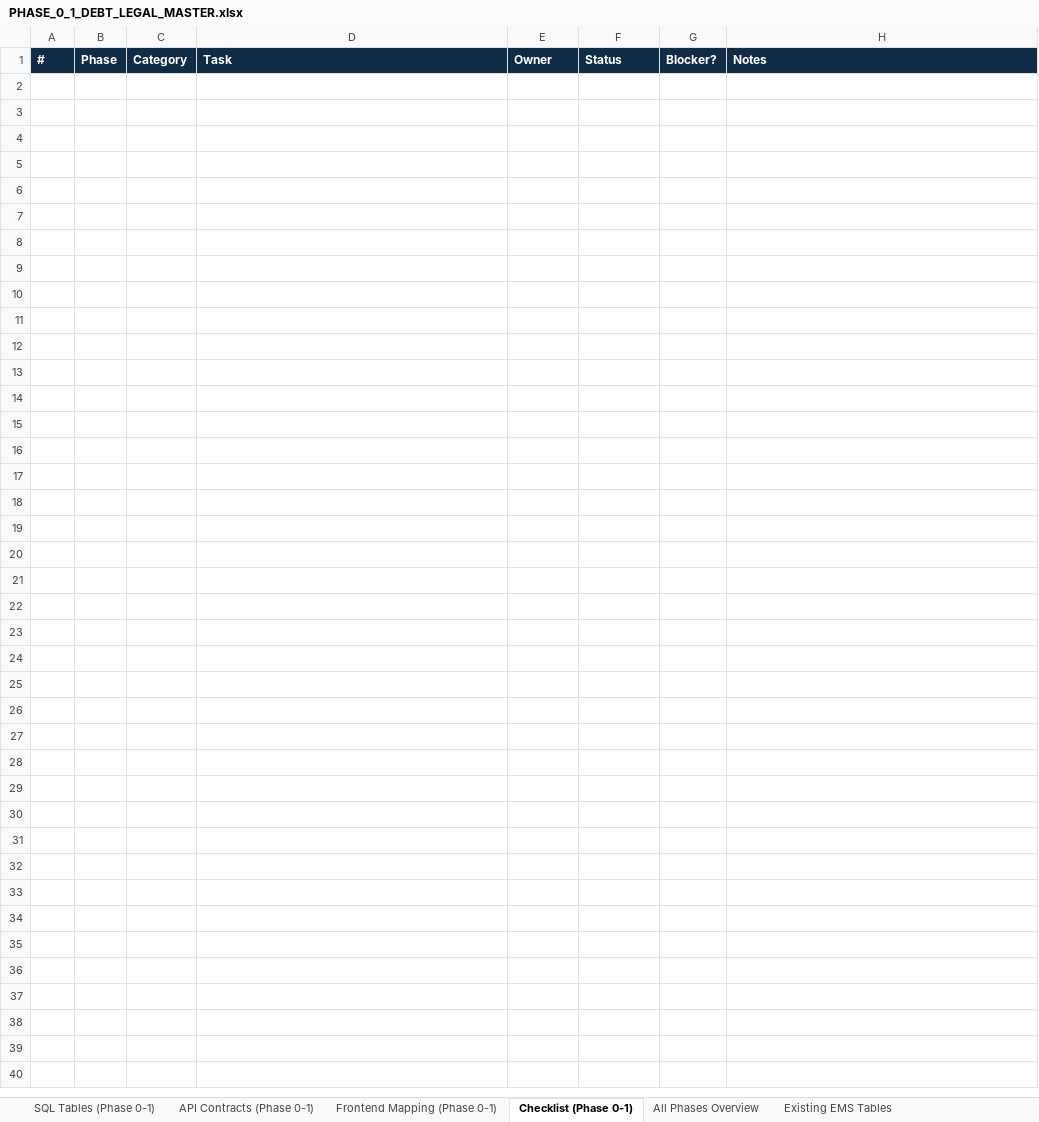
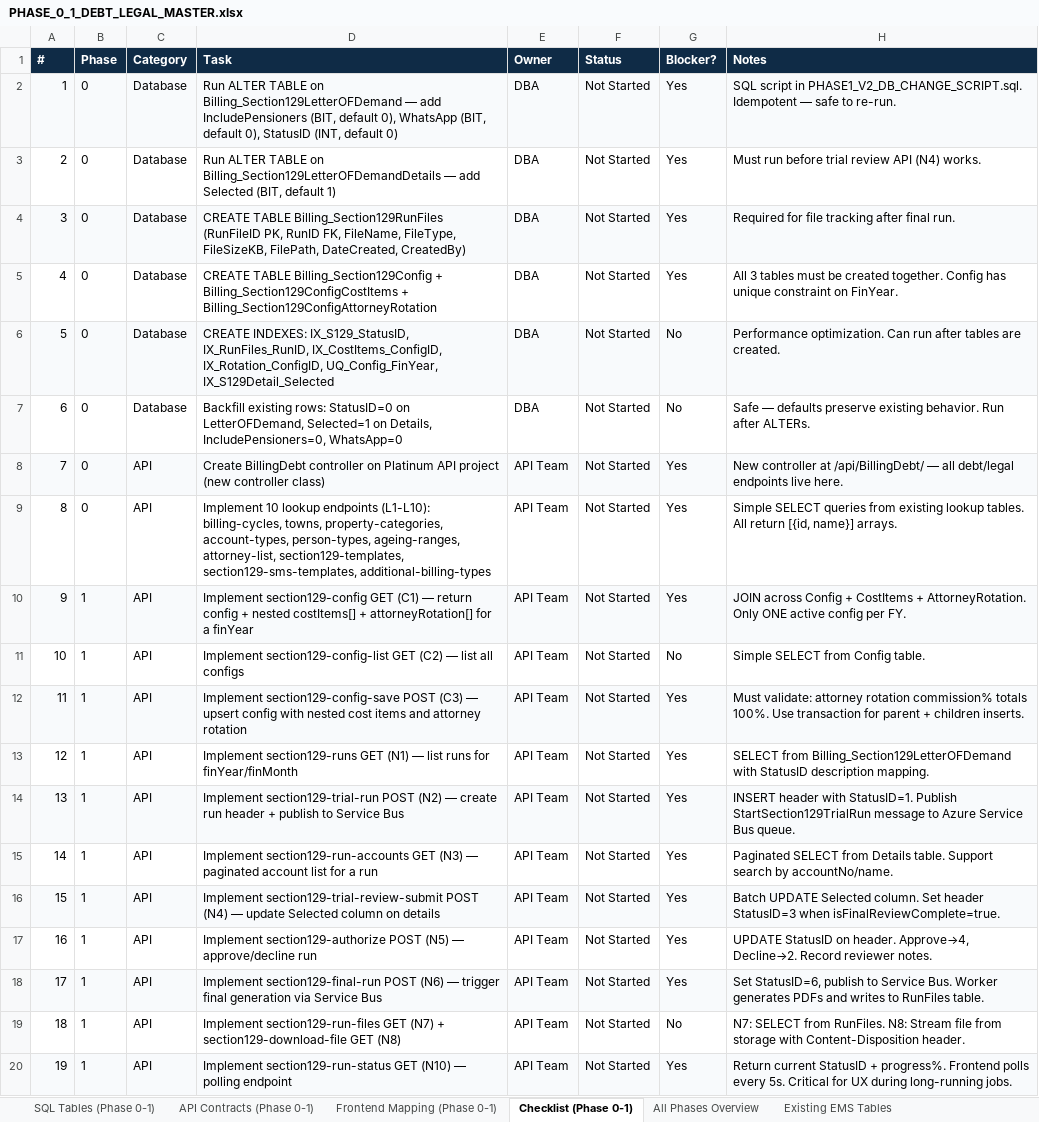
Before and after one commit to Ruaninzaloems/POS, an Excel workbook: debt-legal-phases/PHASE_0_1_DEBT_LEGAL_MASTER.xlsx, sheet Checklist (Phase 0-1), drawn as a sheet; only a part is shown; values as stored, in another font and other column widths than the file's, no borders; the diff covers the shown part only; the diff names each change by its address in the sheet, - before the commit and + after, or states it on an @@ line.

```diff
--- a/debt-legal-phases/PHASE_0_1_DEBT_LEGAL_MASTER.xlsx (sheet Checklist (Phase 0-1))
+++ b/debt-legal-phases/PHASE_0_1_DEBT_LEGAL_MASTER.xlsx (sheet Checklist (Phase 0-1))
+row 2: 1 | 0 | Database | Run ALTER TABLE on Billing_Section129LetterOFDemand — add IncludePensioners (BIT, default 0), WhatsApp (BIT, default 0), StatusID (INT, default 0) | DBA | Not Started | Yes | SQL script in PHASE1_V2_DB_CHANGE_SCRIPT.sql. Idempotent — safe to re-run.
+row 3: 2 | 0 | Database | Run ALTER TABLE on Billing_Section129LetterOFDemandDetails — add Selected (BIT, default 1) | DBA | Not Started | Yes | Must run before trial review API (N4) works.
+row 4: 3 | 0 | Database | CREATE TABLE Billing_Section129RunFiles (RunFileID PK, RunID FK, FileName, FileType, FileSizeKB, FilePath, DateCreated, CreatedBy) | DBA | Not Started | Yes | Required for file tracking after final run.
+row 5: 4 | 0 | Database | CREATE TABLE Billing_Section129Config + Billing_Section129ConfigCostItems + Billing_Section129ConfigAttorneyRotation | DBA | Not Started | Yes | All 3 tables must be created together. Config has unique constraint on FinYear.
+row 6: 5 | 0 | Database | CREATE INDEXES: IX_S129_StatusID, IX_RunFiles_RunID, IX_CostItems_ConfigID, IX_Rotation_ConfigID, UQ_Config_FinYear, IX_S129Detail_Selected | DBA | Not Started | No | Performance optimization. Can run after tables are created.
+row 7: 6 | 0 | Database | Backfill existing rows: StatusID=0 on LetterOFDemand, Selected=1 on Details, IncludePensioners=0, WhatsApp=0 | DBA | Not Started | No | Safe — defaults preserve existing behavior. Run after ALTERs.
+row 8: 7 | 0 | API | Create BillingDebt controller on Platinum API project (new controller class) | API Team | Not Started | Yes | New controller at /api/BillingDebt/ — all debt/legal endpoints live here.
+row 9: 8 | 0 | API | Implement 10 lookup endpoints (L1-L10): billing-cycles, towns, property-categories, account-types, person-types, ageing-ranges, attorney-list, section129-templates, section129-sms-templates, additional-billing-types | API Team | Not Started | Yes | Simple SELECT queries from existing lookup tables. All return [{id, name}] arrays.
+row 10: 9 | 1 | API | Implement section129-config GET (C1) — return config + nested costItems[] + attorneyRotation[] for a finYear | API Team | Not Started | Yes | JOIN across Config + CostItems + AttorneyRotation. Only ONE active config per FY.
+row 11: 10 | 1 | API | Implement section129-config-list GET (C2) — list all configs | API Team | Not Started | No | Simple SELECT from Config table.
+row 12: 11 | 1 | API | Implement section129-config-save POST (C3) — upsert config with nested cost items and attorney rotation | API Team | Not Started | Yes | Must validate: attorney rotation commission% totals 100%. Use transaction for parent + children inserts.
+row 13: 12 | 1 | API | Implement section129-runs GET (N1) — list runs for finYear/finMonth | API Team | Not Started | Yes | SELECT from Billing_Section129LetterOFDemand with StatusID description mapping.
+row 14: 13 | 1 | API | Implement section129-trial-run POST (N2) — create run header + publish to Service Bus | API Team | Not Started | Yes | INSERT header with StatusID=1. Publish StartSection129TrialRun message to Azure Service Bus queue.
+row 15: 14 | 1 | API | Implement section129-run-accounts GET (N3) — paginated account list for a run | API Team | Not Started | Yes | Paginated SELECT from Details table. Support search by accountNo/name.
+row 16: 15 | 1 | API | Implement section129-trial-review-submit POST (N4) — update Selected column on details | API Team | Not Started | Yes | Batch UPDATE Selected column. Set header StatusID=3 when isFinalReviewComplete=true.
+row 17: 16 | 1 | API | Implement section129-authorize POST (N5) — approve/decline run | API Team | Not Started | Yes | UPDATE StatusID on header. Approve→4, Decline→2. Record reviewer notes.
+row 18: 17 | 1 | API | Implement section129-final-run POST (N6) — trigger final generation via Service Bus | API Team | Not Started | Yes | Set StatusID=6, publish to Service Bus. Worker generates PDFs and writes to RunFiles table.
+row 19: 18 | 1 | API | Implement section129-run-files GET (N7) + section129-download-file GET (N8) | API Team | Not Started | No | N7: SELECT from RunFiles. N8: Stream file from storage with Content-Disposition header.
+row 20: 19 | 1 | API | Implement section129-run-status GET (N10) — polling endpoint | API Team | Not Started | Yes | Return current StatusID + progress%. Frontend polls every 5s. Critical for UX during long-running jobs.
```
Also changed, not shown: 11 added rows elsewhere in this sheet, sheet SQL Tables (Phase 0-1), sheet API Contracts (Phase 0-1), sheet Existing EMS Tables, sheet All Phases Overview, sheet Frontend Mapping (Phase 0-1), 1 other file.
